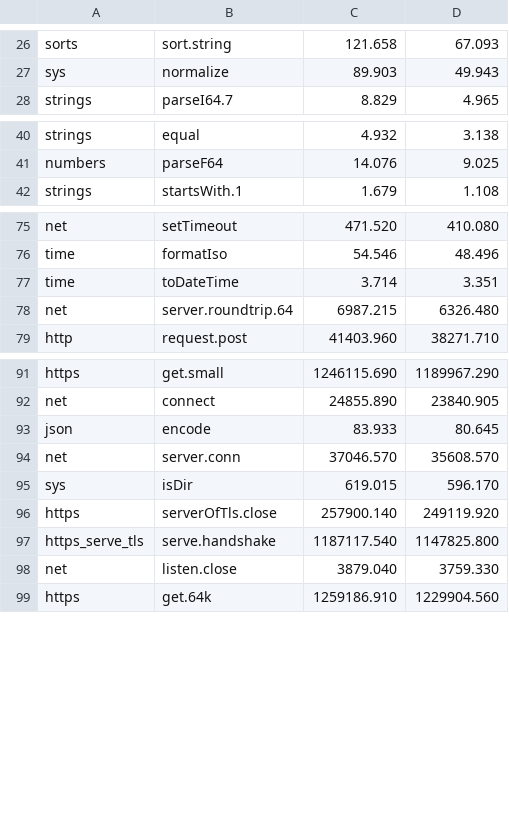
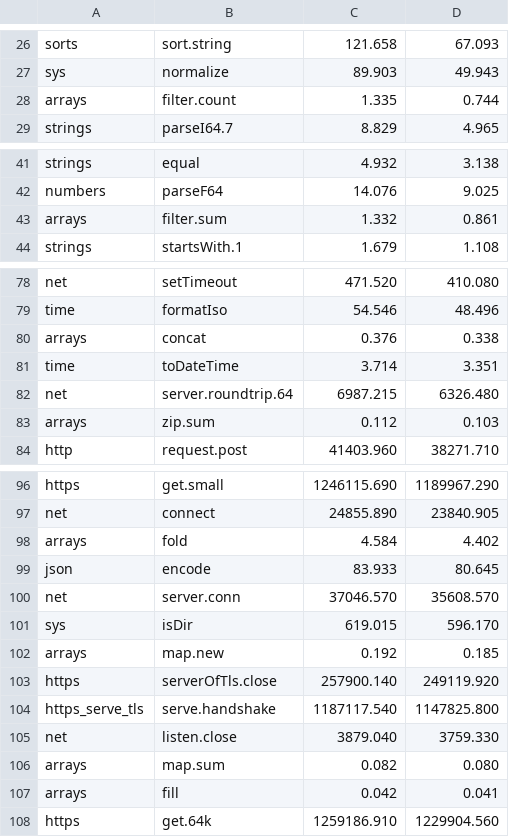
Before and after one commit to jbillard/isocron, a TSV file: results/primitives.tsv, drawn as a sheet; only a part is shown, gaps mark what is left out; the diff covers the shown part only.

Commit message:
A map of a zip made one map: the sum of a zip 0.56 -> 0.11 ns; the group of arrays and its floors, every form at most 1.79 times its floor (D495)

```diff
--- a/results/primitives.tsv
+++ b/results/primitives.tsv
@@ -27,2 +27,3 @@ sorts	sort.string	121.658	67.093
 sys	normalize	89.903	49.943
+arrays	filter.count	1.335	0.744
 strings	parseI64.7	8.829	4.965
@@ -41,2 +42,3 @@ strings	equal	4.932	3.138
 numbers	parseF64	14.076	9.025
+arrays	filter.sum	1.332	0.861
 strings	startsWith.1	1.679	1.108
@@ -76,4 +79,6 @@ net	setTimeout	471.520	410.080
 time	formatIso	54.546	48.496
+arrays	concat	0.376	0.338
 time	toDateTime	3.714	3.351
 net	server.roundtrip.64	6987.215	6326.480
+arrays	zip.sum	0.112	0.103
 http	request.post	41403.960	38271.710
@@ -92,2 +97,3 @@ https	get.small	1246115.690	1189967.290
 net	connect	24855.890	23840.905
+arrays	fold	4.584	4.402
 json	encode	83.933	80.645
@@ -95,2 +101,3 @@ net	server.conn	37046.570	35608.570
 sys	isDir	619.015	596.170
+arrays	map.new	0.192	0.185
 https	serverOfTls.close	257900.140	249119.920
@@ -98,2 +105,4 @@ https_serve_tls	serve.handshake	1187117.540	1147825.800
 net	listen.close	3879.040	3759.330
+arrays	map.sum	0.082	0.080
+arrays	fill	0.042	0.041
 https	get.64k	1259186.910	1229904.560
```
Also changed, not shown: 2 added rows elsewhere in this file, 7 other files.
